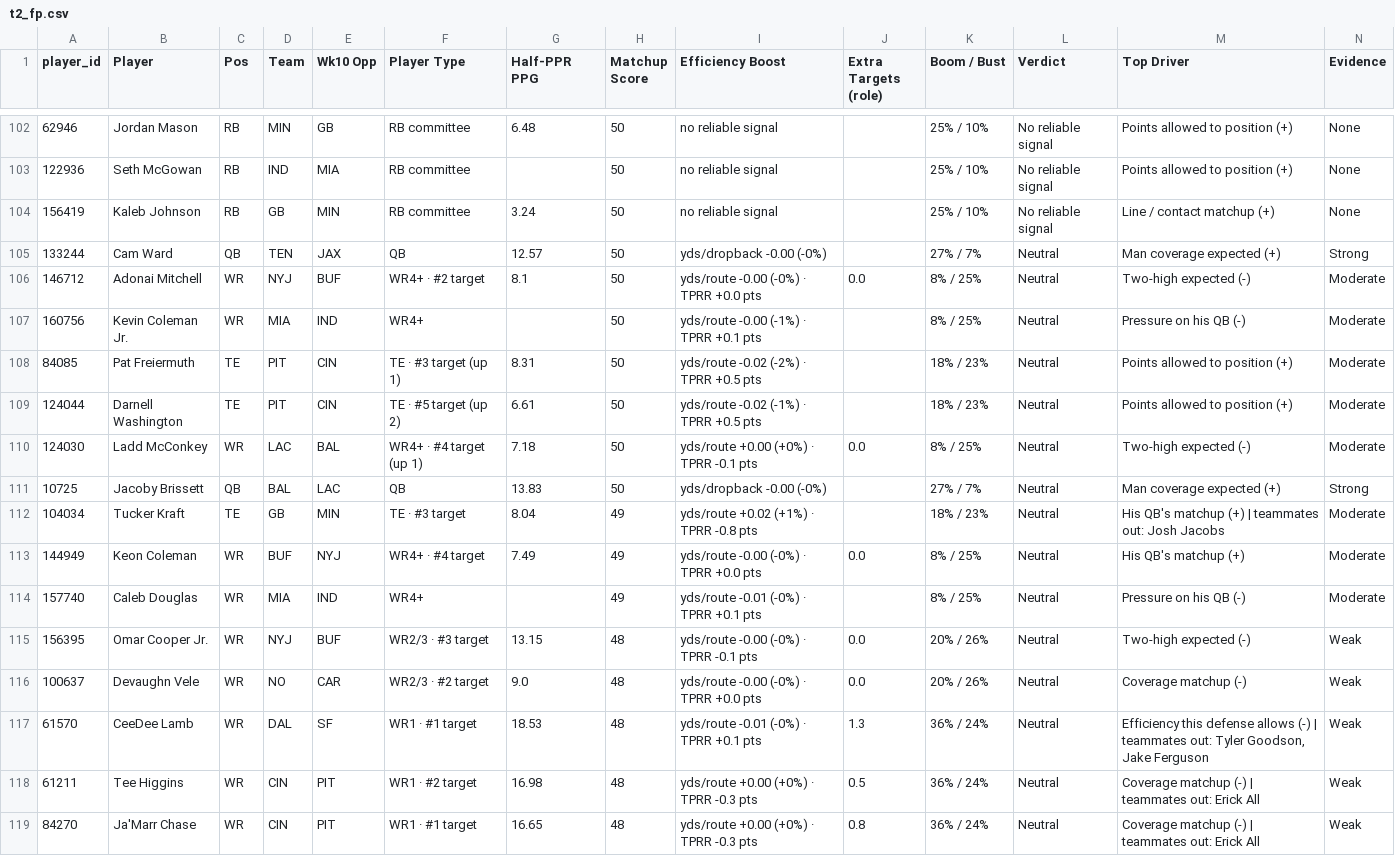
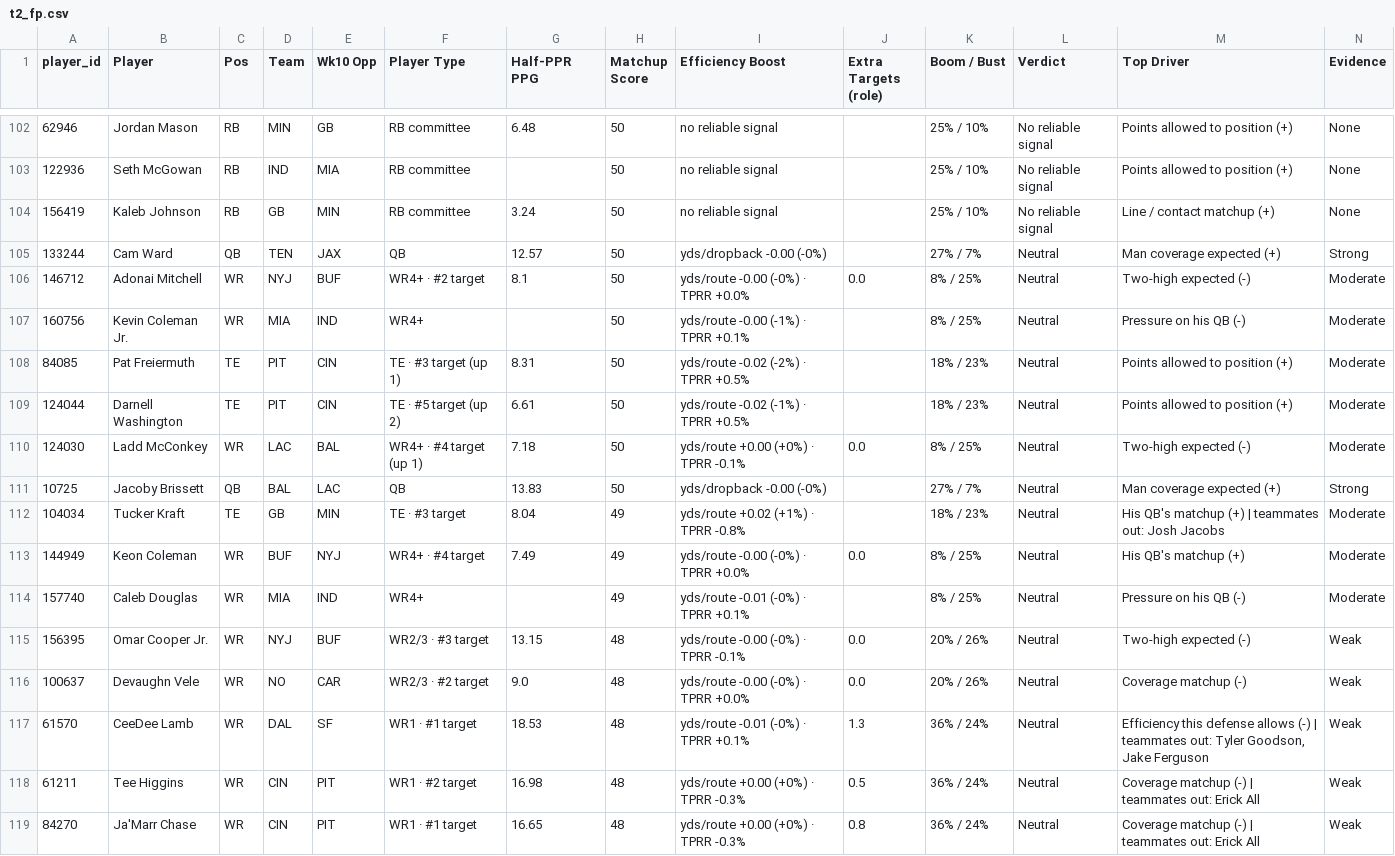
Before and after one commit to dhanani1/dwain-coverage-data, a CSV file: t2_fp.csv, drawn as a sheet; only a part is shown, gaps mark what is left out; the diff covers the shown part only.

```diff
--- a/t2_fp.csv
+++ b/t2_fp.csv
@@ -105,15 +105,15 @@ player_id,Player,Pos,Team,Wk10 Opp,Player Type,Half-PPR PPG,Matchup Score,Effici
 133244,Cam Ward,QB,TEN,JAX,QB,12.57,50,yds/dropback -0.00 (-0%),,27% / 7%,Neutral,Man coverage expected (+),Strong
-146712,Adonai Mitchell,WR,NYJ,BUF,WR4+ · #2 target,8.1,50,yds/route -0.00 (-0%) · TPRR +0.0 pts,0.0,8% / 25%,Neutral,Two-high expected (-),Moderate
-160756,Kevin Coleman Jr.,WR,MIA,IND,WR4+,,50,yds/route -0.00 (-1%) · TPRR +0.1 pts,,8% / 25%,Neutral,Pressure on his QB (-),Moderate
-84085,Pat Freiermuth,TE,PIT,CIN,TE · #3 target (up 1),8.31,50,yds/route -0.02 (-2%) · TPRR +0.5 pts,,18% / 23%,Neutral,Points allowed to position (+),Moderate
-124044,Darnell Washington,TE,PIT,CIN,TE · #5 target (up 2),6.61,50,yds/route -0.02 (-1%) · TPRR +0.5 pts,,18% / 23%,Neutral,Points allowed to position (+),Moderate
-124030,Ladd McConkey,WR,LAC,BAL,WR4+ · #4 target (up 1),7.18,50,yds/route +0.00 (+0%) · TPRR -0.1 pts,0.0,8% / 25%,Neutral,Two-high expected (-),Moderate
+146712,Adonai Mitchell,WR,NYJ,BUF,WR4+ · #2 target,8.1,50,yds/route -0.00 (-0%) · TPRR +0.0%,0.0,8% / 25%,Neutral,Two-high expected (-),Moderate
+160756,Kevin Coleman Jr.,WR,MIA,IND,WR4+,,50,yds/route -0.00 (-1%) · TPRR +0.1%,,8% / 25%,Neutral,Pressure on his QB (-),Moderate
+84085,Pat Freiermuth,TE,PIT,CIN,TE · #3 target (up 1),8.31,50,yds/route -0.02 (-2%) · TPRR +0.5%,,18% / 23%,Neutral,Points allowed to position (+),Moderate
+124044,Darnell Washington,TE,PIT,CIN,TE · #5 target (up 2),6.61,50,yds/route -0.02 (-1%) · TPRR +0.5%,,18% / 23%,Neutral,Points allowed to position (+),Moderate
+124030,Ladd McConkey,WR,LAC,BAL,WR4+ · #4 target (up 1),7.18,50,yds/route +0.00 (+0%) · TPRR -0.1%,0.0,8% / 25%,Neutral,Two-high expected (-),Moderate
 10725,Jacoby Brissett,QB,BAL,LAC,QB,13.83,50,yds/dropback -0.00 (-0%),,27% / 7%,Neutral,Man coverage expected (+),Strong
-104034,Tucker Kraft,TE,GB,MIN,TE · #3 target,8.04,49,yds/route +0.02 (+1%) · TPRR -0.8 pts,,18% / 23%,Neutral,His QB's matchup (+) | teammates out: Josh Jacobs,Moderate
-144949,Keon Coleman,WR,BUF,NYJ,WR4+ · #4 target,7.49,49,yds/route -0.00 (-0%) · TPRR +0.0 pts,0.0,8% / 25%,Neutral,His QB's matchup (+),Moderate
-157740,Caleb Douglas,WR,MIA,IND,WR4+,,49,yds/route -0.01 (-0%) · TPRR +0.1 pts,,8% / 25%,Neutral,Pressure on his QB (-),Moderate
-156395,Omar Cooper Jr.,WR,NYJ,BUF,WR2/3 · #3 target,13.15,48,yds/route -0.00 (-0%) · TPRR -0.1 pts,0.0,20% / 26%,Neutral,Two-high expected (-),Weak
-100637,Devaughn Vele,WR,NO,CAR,WR2/3 · #2 target,9.0,48,yds/route -0.00 (-0%) · TPRR +0.0 pts,0.0,20% / 26%,Neutral,Coverage matchup (-),Weak
-61570,CeeDee Lamb,WR,DAL,SF,WR1 · #1 target,18.53,48,yds/route -0.01 (-0%) · TPRR +0.1 pts,1.3,36% / 24%,Neutral,"Efficiency this defense allows (-) | teammates out: Tyler Goodson, Jake Ferguson",Weak
-61211,Tee Higgins,WR,CIN,PIT,WR1 · #2 target,16.98,48,yds/route +0.00 (+0%) · TPRR -0.3 pts,0.5,36% / 24%,Neutral,Coverage matchup (-) | teammates out: Erick All,Weak
-84270,Ja'Marr Chase,WR,CIN,PIT,WR1 · #1 target,16.65,48,yds/route +0.00 (+0%) · TPRR -0.3 pts,0.8,36% / 24%,Neutral,Coverage matchup (-) | teammates out: Erick All,Weak
+104034,Tucker Kraft,TE,GB,MIN,TE · #3 target,8.04,49,yds/route +0.02 (+1%) · TPRR -0.8%,,18% / 23%,Neutral,His QB's matchup (+) | teammates out: Josh Jacobs,Moderate
+144949,Keon Coleman,WR,BUF,NYJ,WR4+ · #4 target,7.49,49,yds/route -0.00 (-0%) · TPRR +0.0%,0.0,8% / 25%,Neutral,His QB's matchup (+),Moderate
+157740,Caleb Douglas,WR,MIA,IND,WR4+,,49,yds/route -0.01 (-0%) · TPRR +0.1%,,8% / 25%,Neutral,Pressure on his QB (-),Moderate
+156395,Omar Cooper Jr.,WR,NYJ,BUF,WR2/3 · #3 target,13.15,48,yds/route -0.00 (-0%) · TPRR -0.1%,0.0,20% / 26%,Neutral,Two-high expected (-),Weak
+100637,Devaughn Vele,WR,NO,CAR,WR2/3 · #2 target,9.0,48,yds/route -0.00 (-0%) · TPRR +0.0%,0.0,20% / 26%,Neutral,Coverage matchup (-),Weak
+61570,CeeDee Lamb,WR,DAL,SF,WR1 · #1 target,18.53,48,yds/route -0.01 (-0%) · TPRR +0.1%,1.3,36% / 24%,Neutral,"Efficiency this defense allows (-) | teammates out: Tyler Goodson, Jake Ferguson",Weak
+61211,Tee Higgins,WR,CIN,PIT,WR1 · #2 target,16.98,48,yds/route +0.00 (+0%) · TPRR -0.3%,0.5,36% / 24%,Neutral,Coverage matchup (-) | teammates out: Erick All,Weak
+84270,Ja'Marr Chase,WR,CIN,PIT,WR1 · #1 target,16.65,48,yds/route +0.00 (+0%) · TPRR -0.3%,0.8,36% / 24%,Neutral,Coverage matchup (-) | teammates out: Erick All,Weak
```
Also changed, not shown: 108 edited cells elsewhere in this file, 1 other file.
